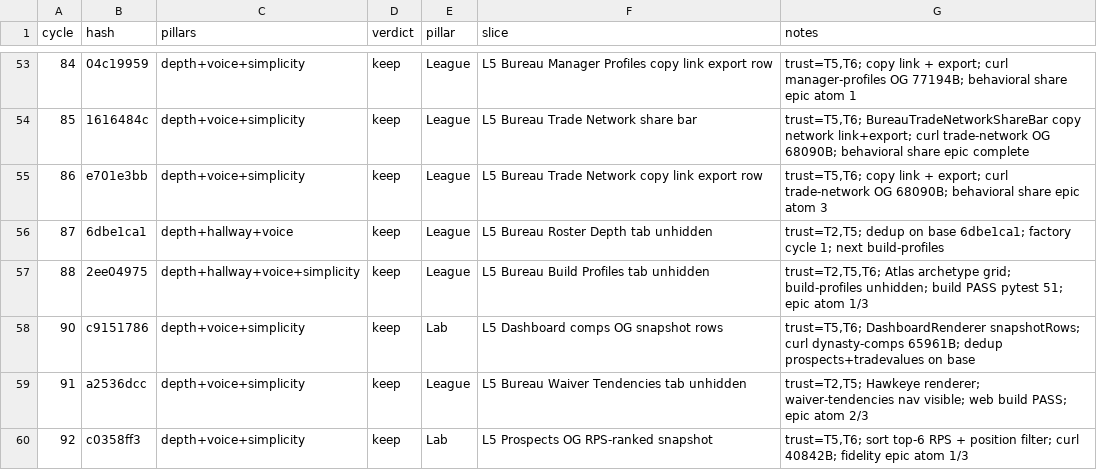
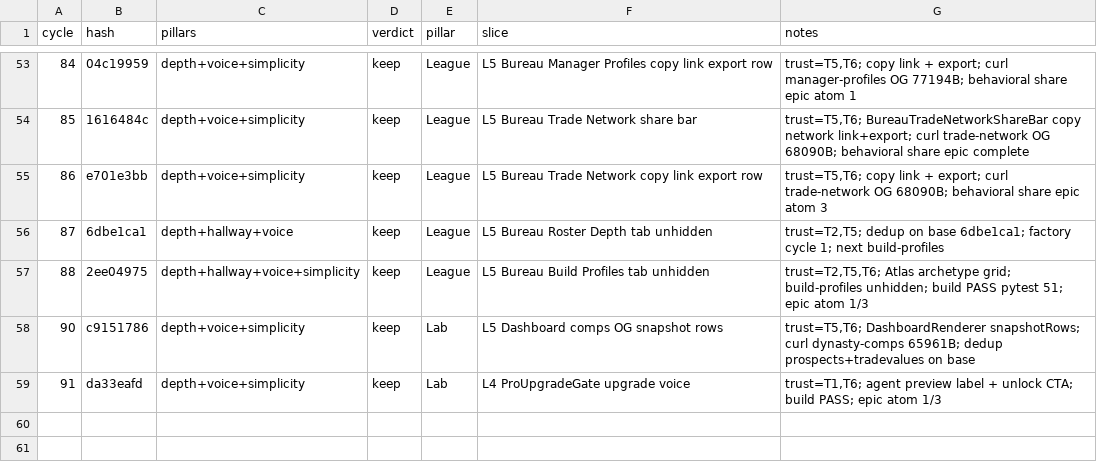
Before and after one commit to swaggerdagger987/razzle, a TSV file: docs/v2/results.tsv, drawn as a sheet; only a part is shown, gaps mark what is left out.

Commit message:
standup: 2026-05-31 — SHIP Lab L4 ProUpgradeGate upgrade voice
Co-authored-by: swaggerdagger987 <swaggerdagger987@users.noreply.github.com>

```diff
--- a/docs/v2/results.tsv
+++ b/docs/v2/results.tsv
@@ -58,3 +58,2 @@ cycle	hash	pillars	verdict	pillar	slice	notes
 90	c9151786	depth+voice+simplicity	keep	Lab	L5 Dashboard comps OG snapshot rows	trust=T5,T6; DashboardRenderer snapshotRows; curl dynasty-comps 65961B; dedup prospects+tradevalues on base
-91	a2536dcc	depth+voice+simplicity	keep	League	L5 Bureau Waiver Tendencies tab unhidden	trust=T2,T5; Hawkeye renderer; waiver-tendencies nav visible; web build PASS; epic atom 2/3
-92	c0358ff3	depth+voice+simplicity	keep	Lab	L5 Prospects OG RPS-ranked snapshot	trust=T5,T6; sort top-6 RPS + position filter; curl 40842B; fidelity epic atom 1/3
+91	da33eafd	depth+voice+simplicity	keep	Lab	L4 ProUpgradeGate upgrade voice	trust=T1,T6; agent preview label + unlock CTA; build PASS; epic atom 1/3
```
Also changed, not shown: 6 other files.
